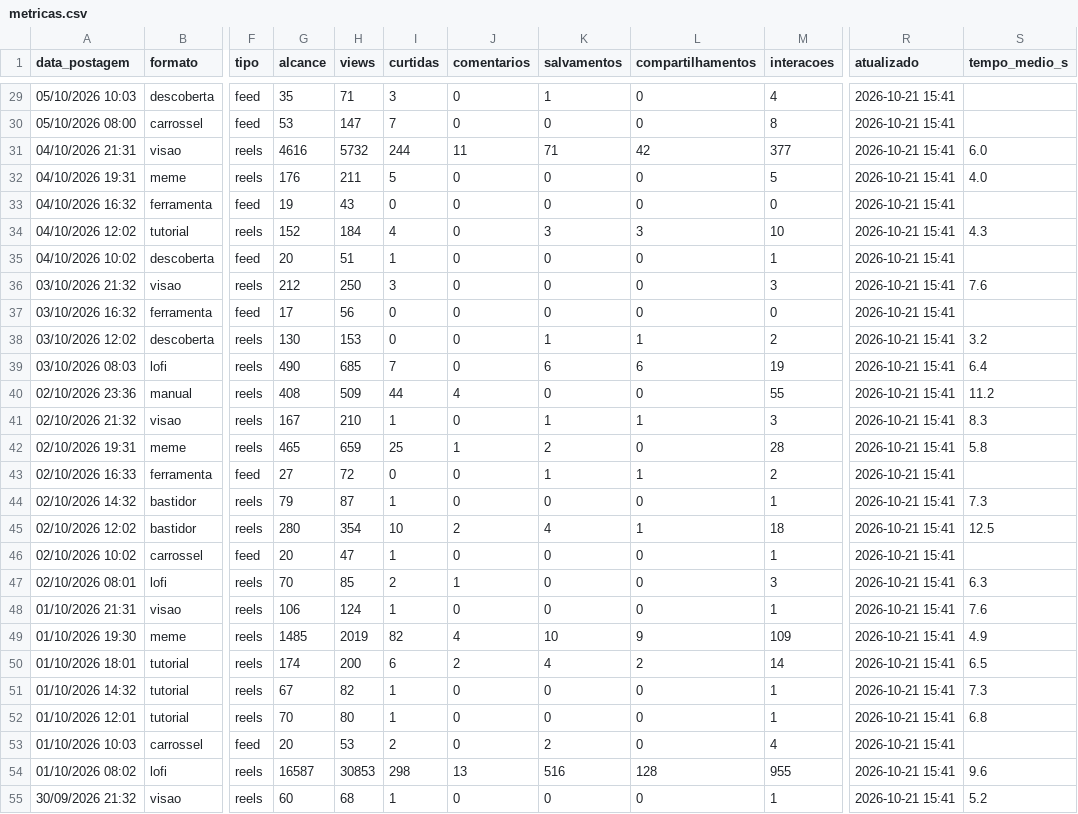
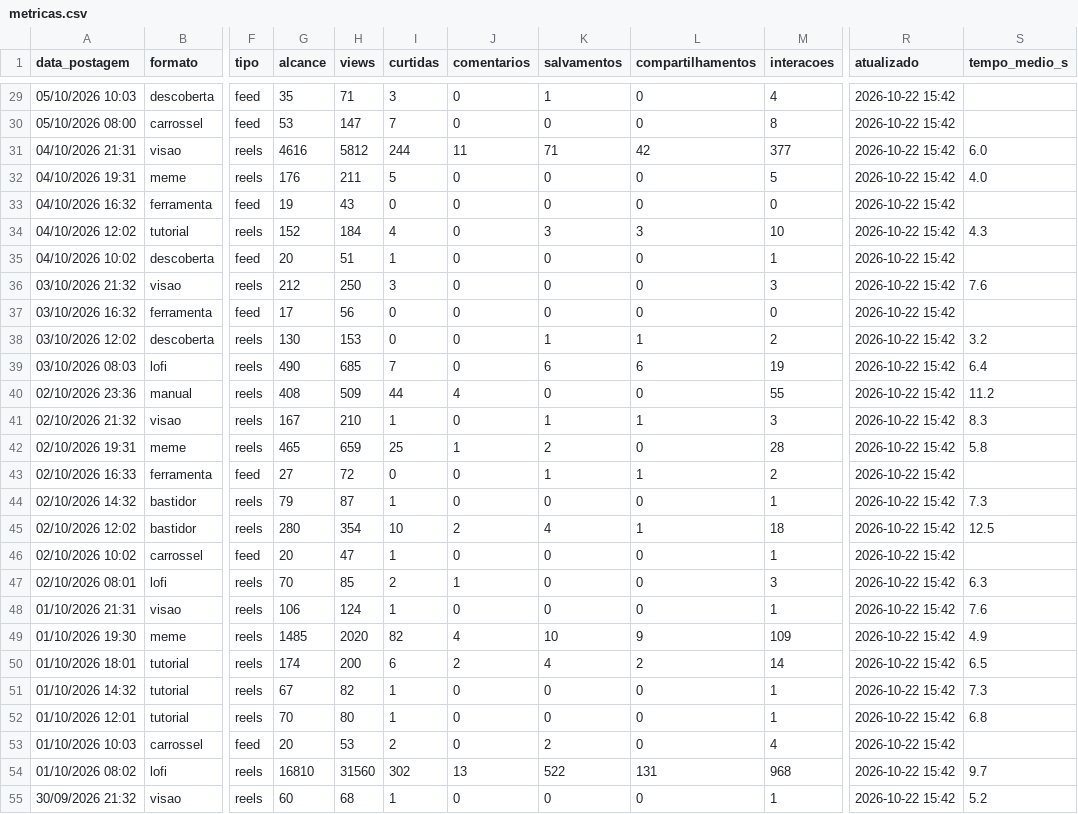
Before and after one commit to gabrielduartefaria26-lab/oasis-agendador, a CSV file: metricas.csv, drawn as a sheet; only a part is shown, gaps mark what is left out; the diff covers the shown part only; the diff names each change by its address in the sheet, - before the commit and + after, or states it on an @@ line.

```diff
--- a/metricas.csv
+++ b/metricas.csv
-R29:R55 (atualizado): 2026-10-21 15:41
+R29:R55 (atualizado): 2026-10-22 15:42
-H31 (views): 5732
+H31 (views): 5812
-H49 (views): 2019
+H49 (views): 2020
-G54 (alcance): 16587
+G54 (alcance): 16810
-H54 (views): 30853
+H54 (views): 31560
-I54 (curtidas): 298
+I54 (curtidas): 302
-K54 (salvamentos): 516
+K54 (salvamentos): 522
-L54 (compartilhamentos): 128
+L54 (compartilhamentos): 131
-M54 (interacoes): 955
+M54 (interacoes): 968
-S54 (tempo_medio_s): 9.6
+S54 (tempo_medio_s): 9.7
```
Also changed, not shown: 77 edited cells elsewhere in this file.
